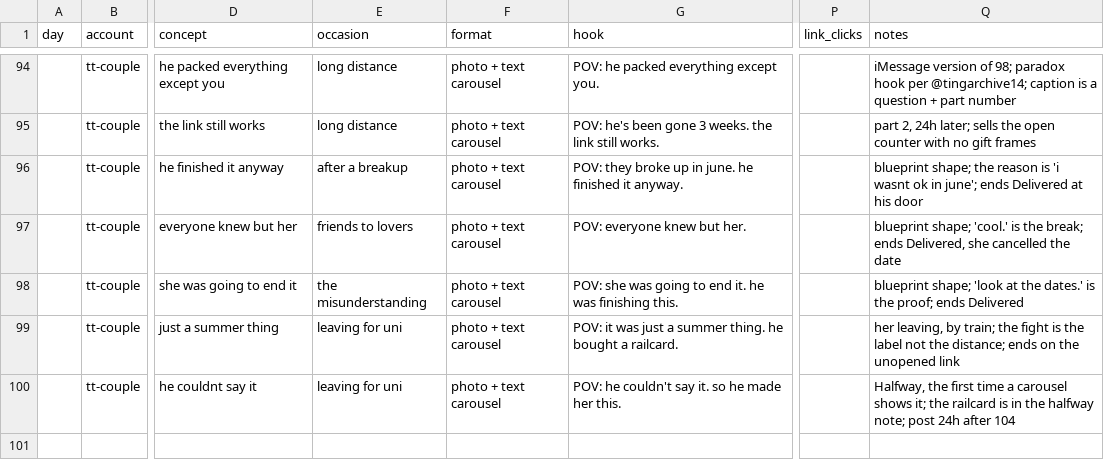
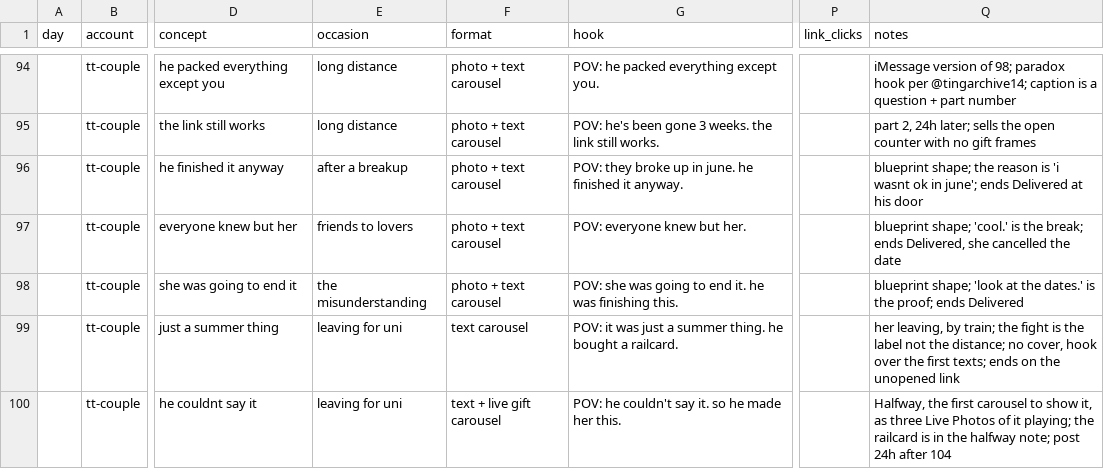
Before and after one commit to ViesulisHaris/ethoslove, a CSV file: docs/marketing/tracker.csv, drawn as a sheet; only a part is shown, gaps mark what is left out; the diff names each change by its address in the sheet, - before the commit and + after, or states it on an @@ line.

```diff
--- a/docs/marketing/tracker.csv
+++ b/docs/marketing/tracker.csv
-F99 (format): photo + text carousel
+F99 (format): text carousel
-Q99 (notes): …the distance; ends on…
+Q99 (notes): …the distance; no cover, hook over the first texts; ends on…
-F100 (format): photo + text carousel
+F100 (format): text + live gift carousel
-Q100 (notes): …the first time a carousel shows it; the railcard…
+Q100 (notes): …the first carousel to show it, as three Live Photos of it playing; the railcard…
```
Also changed, not shown: 22 other files.
